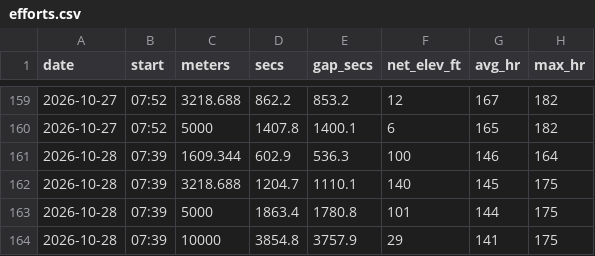
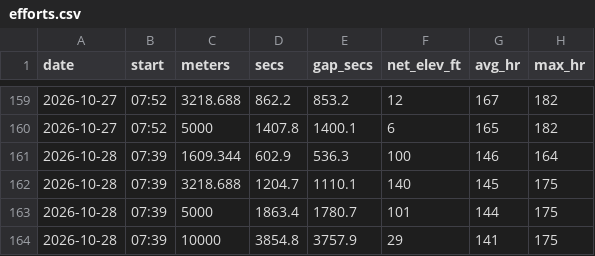
Before and after one commit to DaveEdge1/RunningCoach, a CSV file: data/efforts.csv, drawn as a sheet; only a part is shown, gaps mark what is left out.

```diff
--- a/data/efforts.csv
+++ b/data/efforts.csv
@@ -162,3 +162,3 @@ date,start,meters,secs,gap_secs,net_elev_ft,avg_hr,max_hr
 2026-10-28,07:39,3218.688,1204.7,1110.1,140,145,175
-2026-10-28,07:39,5000,1863.4,1780.8,101,144,175
+2026-10-28,07:39,5000,1863.4,1780.7,101,144,175
 2026-10-28,07:39,10000,3854.8,3757.9,29,141,175
```
Also changed, not shown: data/trace.csv, 3 other files.
